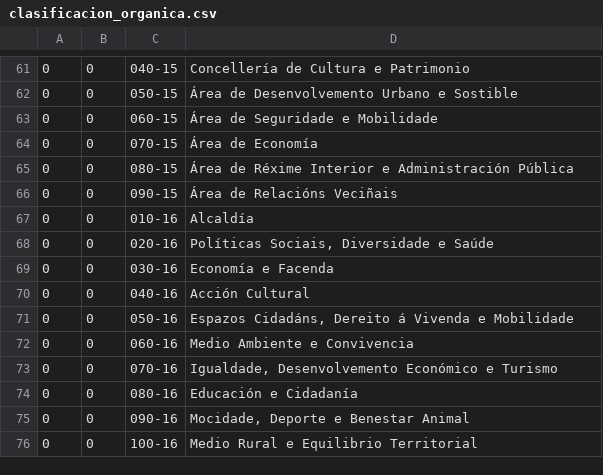
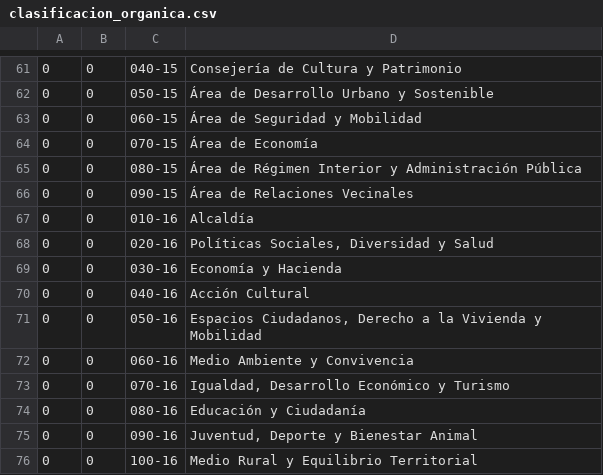
Before and after one commit to civio/presupuesto-santiago, a CSV file: data/es/clasificacion_organica.csv, drawn as a sheet; only a part is shown, gaps mark what is left out; the diff covers the shown part only.

```diff
--- a/data/es/clasificacion_organica.csv
+++ b/data/es/clasificacion_organica.csv
@@ -61,16 +61,16 @@
-0,0,040-15,Concellería de Cultura e Patrimonio
-0,0,050-15,Área de Desenvolvemento Urbano e Sostible
-0,0,060-15,Área de Seguridade e Mobilidade
+0,0,040-15,Consejería de Cultura y Patrimonio
+0,0,050-15,Área de Desarrollo Urbano y Sostenible
+0,0,060-15,Área de Seguridad y Mobilidad
 0,0,070-15,Área de Economía
-0,0,080-15,Área de Réxime Interior e Administración Pública
-0,0,090-15,Área de Relacións Veciñais
+0,0,080-15,Área de Régimen Interior y Administración Pública
+0,0,090-15,Área de Relaciones Vecinales
 0,0,010-16,Alcaldía
-0,0,020-16,"Políticas Sociais, Diversidade e Saúde"
-0,0,030-16,Economía e Facenda
+0,0,020-16,"Políticas Sociales, Diversidad y Salud"
+0,0,030-16,Economía y Hacienda
 0,0,040-16,Acción Cultural
-0,0,050-16,"Espazos Cidadáns, Dereito á Vivenda e Mobilidade"
-0,0,060-16,Medio Ambiente e Convivencia
-0,0,070-16,"Igualdade, Desenvolvemento Económico e Turismo"
-0,0,080-16,Educación e Cidadanía
-0,0,090-16,"Mocidade, Deporte e Benestar Animal"
-0,0,100-16,Medio Rural e Equilibrio Territorial
+0,0,050-16,"Espacios Ciudadanos, Derecho a la Vivienda y Mobilidad"
+0,0,060-16,Medio Ambiente y Convivencia
+0,0,070-16,"Igualdad, Desarrollo Económico y Turismo"
+0,0,080-16,Educación y Ciudadanía
+0,0,090-16,"Juventud, Deporte y Bienestar Animal"
+0,0,100-16,Medio Rural y Equilibrio Territorial
```
Also changed, not shown: 47 edited cells elsewhere in this file.
